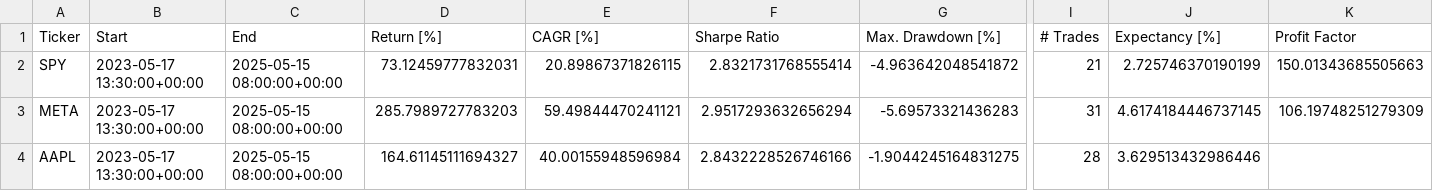
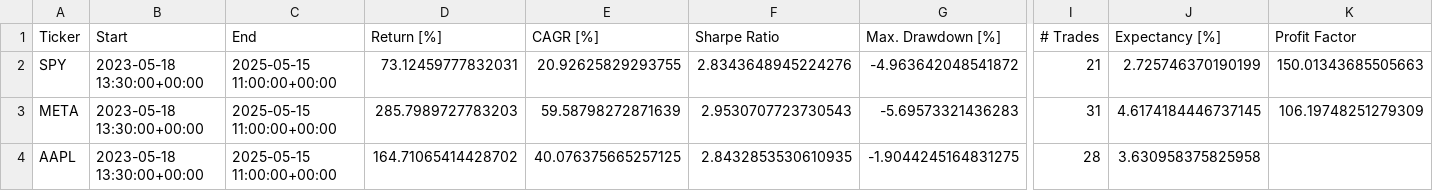
Before and after one commit to LinderCa/Notebooks_Trading, a CSV file: notebooks/data/backtesting/result.csv, drawn as a sheet; only a part is shown, gaps mark what is left out; the diff names each change by its address in the sheet, - before the commit and + after, or states it on an @@ line.

```diff
--- a/notebooks/data/backtesting/result.csv
+++ b/notebooks/data/backtesting/result.csv
-B2:B4 (Start): 2023-05-17 13:30:00+00:00
+B2:B4 (Start): 2023-05-18 13:30:00+00:00
-C2:C4 (End): 2025-05-15 08:00:00+00:00
+C2:C4 (End): 2025-05-15 11:00:00+00:00
-E2 (CAGR [%]): 20.89867371826115
+E2 (CAGR [%]): 20.92625829293755
-F2 (Sharpe Ratio): 2.8321731768555414
+F2 (Sharpe Ratio): 2.8343648945224276
-E3 (CAGR [%]): 59.49844470241121
+E3 (CAGR [%]): 59.58798272871639
-F3 (Sharpe Ratio): 2.9517293632656294
+F3 (Sharpe Ratio): 2.9530707723730543
-D4 (Return [%]): 164.61145111694327
+D4 (Return [%]): 164.71065414428702
-E4 (CAGR [%]): 40.00155948596984
+E4 (CAGR [%]): 40.076375665257125
-F4 (Sharpe Ratio): 2.8432228526746166
+F4 (Sharpe Ratio): 2.8432853530610935
-J4 (Expectancy [%]): 3.629513432986446
+J4 (Expectancy [%]): 3.630958375825958
```
Also changed, not shown: notebooks/data/backtesting/trades_AAPL.csv, notebooks/data/backtesting/trades_META.csv, 5 other files.
